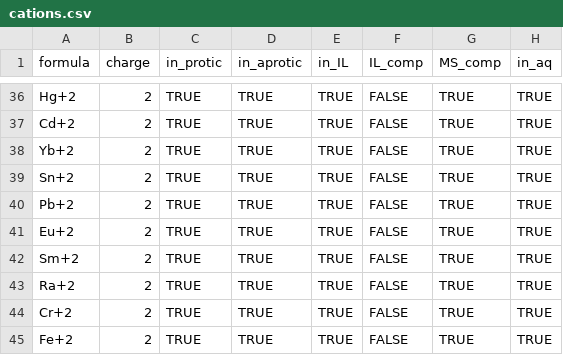
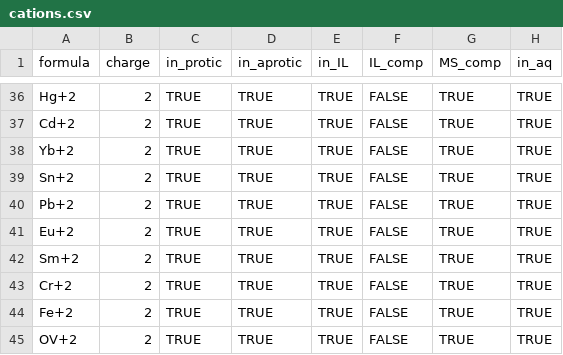
Before and after one commit to Open-Catalyst-Project/om-data, a CSV file: electrolytes/cations.csv, drawn as a sheet; only a part is shown, gaps mark what is left out; the shorter side is filled out with more unchanged rows; the diff names each change by its address in the sheet, - before the commit and + after, or states it on an @@ line.

```diff
--- a/electrolytes/cations.csv
+++ b/electrolytes/cations.csv
-row 43: Ra+2 | 2 | TRUE | TRUE | TRUE | FALSE | TRUE | TRUE
```
Also changed, not shown: electrolytes/anions.csv, electrolytes/litelytes.csv, 4 other files.
